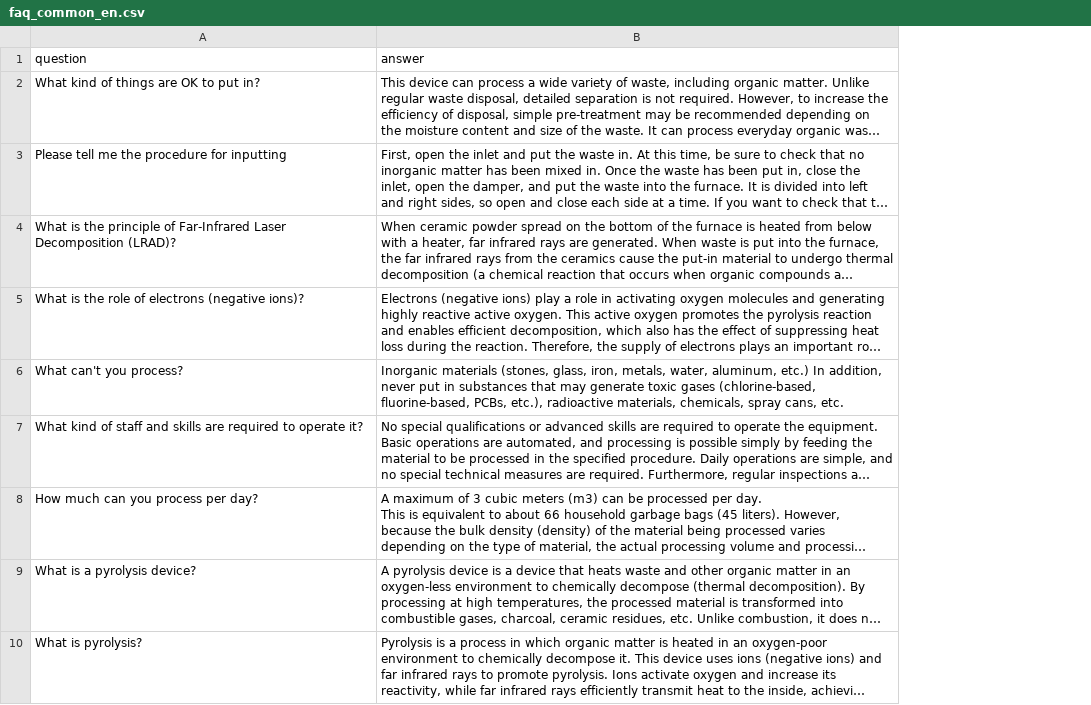
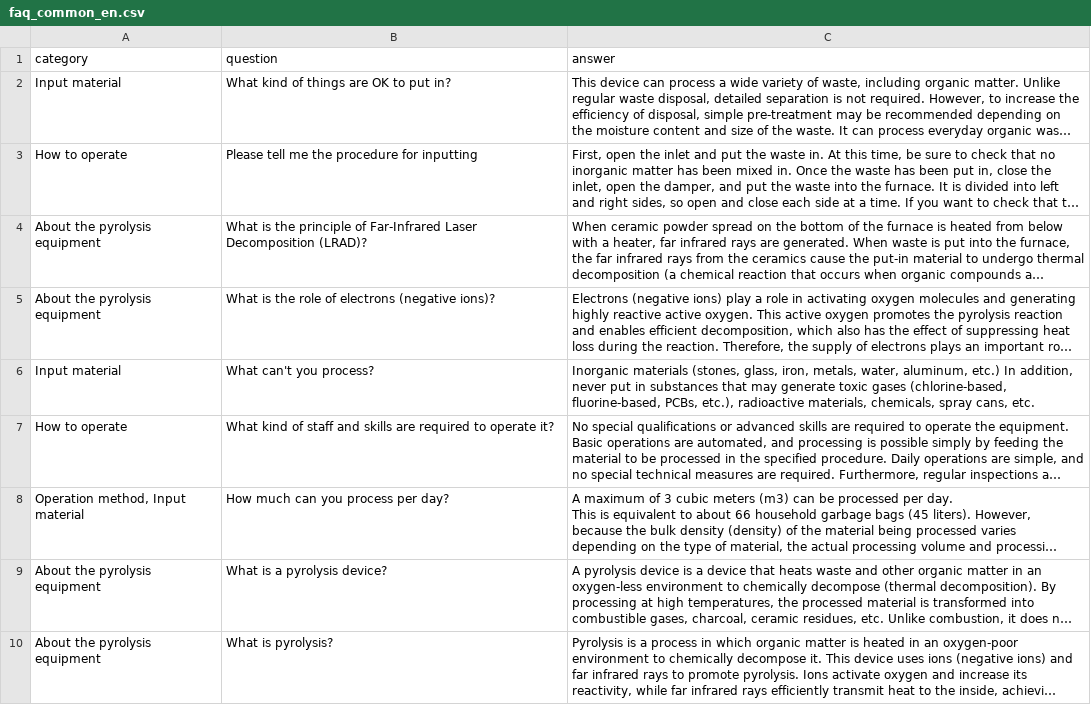
Before and after one commit to nanoha-326/LRAD, a CSV file: faq_common_en.csv, drawn as a sheet; long unchanged cells end in …; the diff names each change by its address in the sheet, - before the commit and + after, or states it on an @@ line.

Commit message:
Add files via upload

```diff
--- a/faq_common_en.csv
+++ b/faq_common_en.csv
+column A (category), rows 2-10: Input material | How to operate | About the pyrolysis equipment | About the pyrolysis equipment | Input material | How to operate | Operation method, Input material | About the pyrolysis equipment | About the pyrolysis equipment
```
